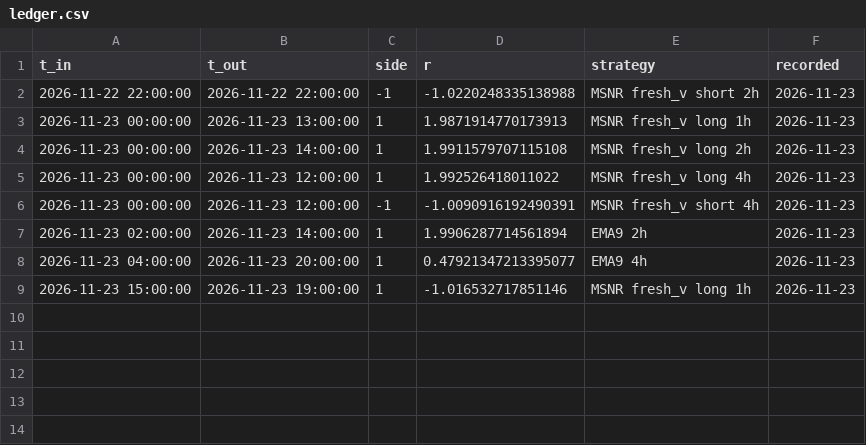
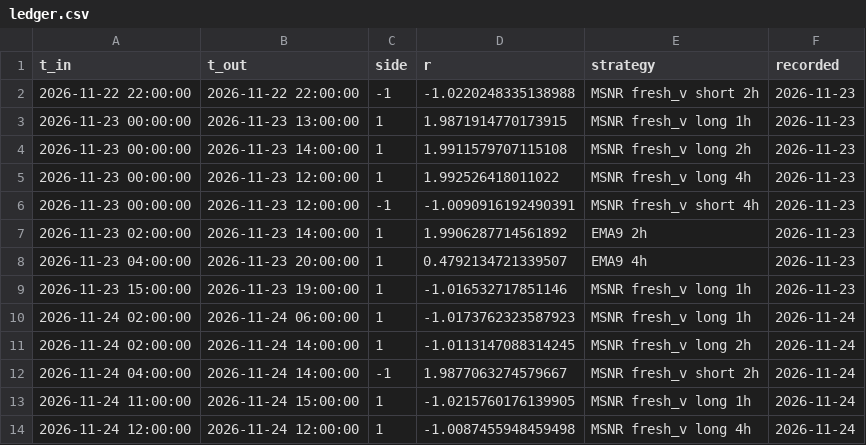
Before and after one commit to Akhilkanigicharla/kalpa-labs, a CSV file: 07-trading/paper/best-combo-gold/ledger.csv, drawn as a sheet.

```diff
--- a/07-trading/paper/best-combo-gold/ledger.csv
+++ b/07-trading/paper/best-combo-gold/ledger.csv
@@ -2,3 +2,3 @@ t_in,t_out,side,r,strategy,recorded
 2026-11-22 22:00:00,2026-11-22 22:00:00,-1,-1.0220248335138988,MSNR fresh_v short 2h,2026-11-23
-2026-11-23 00:00:00,2026-11-23 13:00:00,1,1.9871914770173913,MSNR fresh_v long 1h,2026-11-23
+2026-11-23 00:00:00,2026-11-23 13:00:00,1,1.9871914770173915,MSNR fresh_v long 1h,2026-11-23
 2026-11-23 00:00:00,2026-11-23 14:00:00,1,1.9911579707115108,MSNR fresh_v long 2h,2026-11-23
@@ -6,4 +6,9 @@ t_in,t_out,side,r,strategy,recorded
 2026-11-23 00:00:00,2026-11-23 12:00:00,-1,-1.0090916192490391,MSNR fresh_v short 4h,2026-11-23
-2026-11-23 02:00:00,2026-11-23 14:00:00,1,1.9906287714561894,EMA9 2h,2026-11-23
-2026-11-23 04:00:00,2026-11-23 20:00:00,1,0.47921347213395077,EMA9 4h,2026-11-23
+2026-11-23 02:00:00,2026-11-23 14:00:00,1,1.9906287714561892,EMA9 2h,2026-11-23
+2026-11-23 04:00:00,2026-11-23 20:00:00,1,0.4792134721339507,EMA9 4h,2026-11-23
 2026-11-23 15:00:00,2026-11-23 19:00:00,1,-1.016532717851146,MSNR fresh_v long 1h,2026-11-23
+2026-11-24 02:00:00,2026-11-24 06:00:00,1,-1.0173762323587923,MSNR fresh_v long 1h,2026-11-24
+2026-11-24 02:00:00,2026-11-24 14:00:00,1,-1.0113147088314245,MSNR fresh_v long 2h,2026-11-24
+2026-11-24 04:00:00,2026-11-24 14:00:00,-1,1.9877063274579667,MSNR fresh_v short 2h,2026-11-24
+2026-11-24 11:00:00,2026-11-24 15:00:00,1,-1.0215760176139905,MSNR fresh_v long 1h,2026-11-24
+2026-11-24 12:00:00,2026-11-24 12:00:00,1,-1.0087455948459498,MSNR fresh_v long 4h,2026-11-24
```
Also changed, not shown: 07-trading/paper/gold-ema9-msnr/ledger.csv, 07-trading/paper/msnr-gold-robust/1h_fresh_short_k2.csv, 21 other files.
